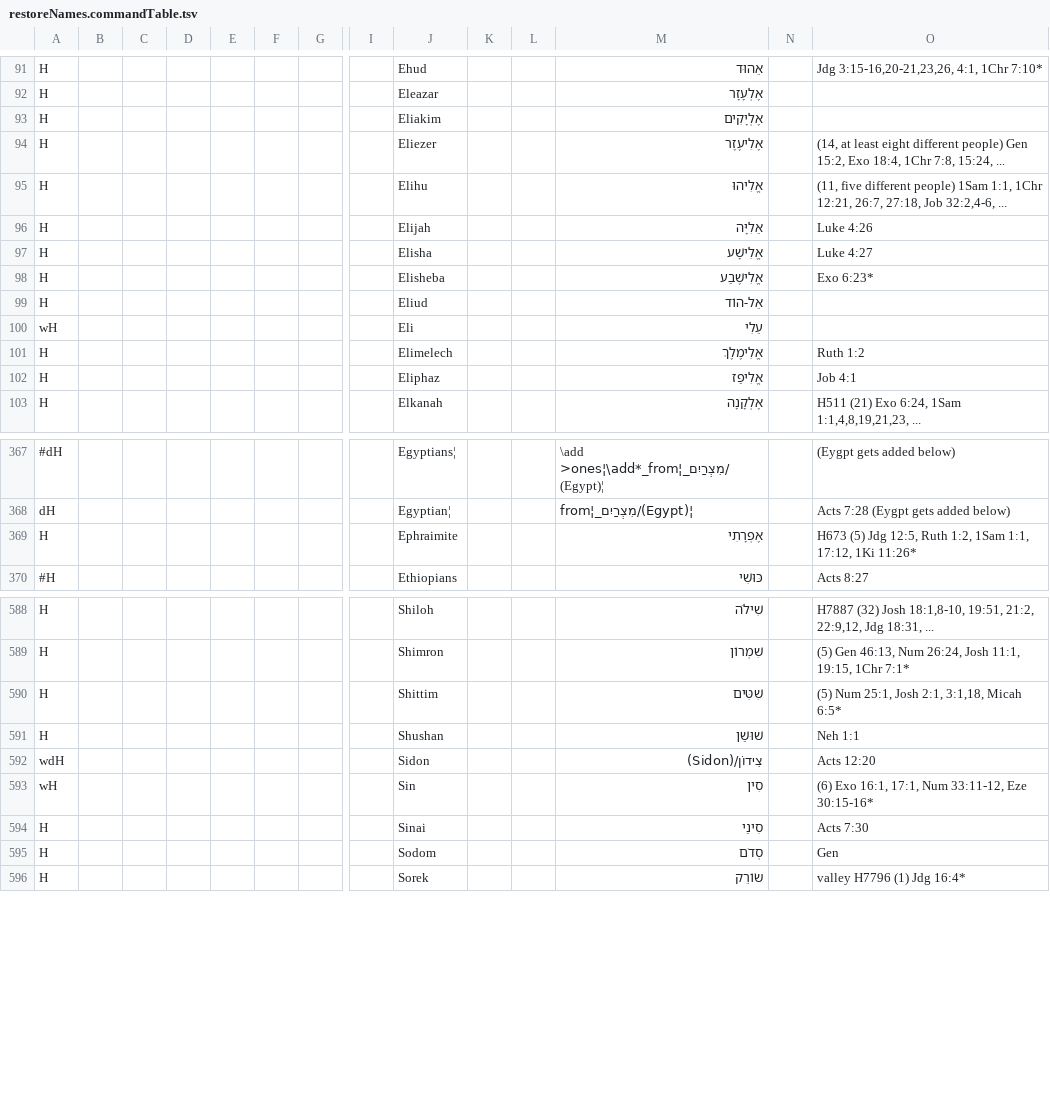
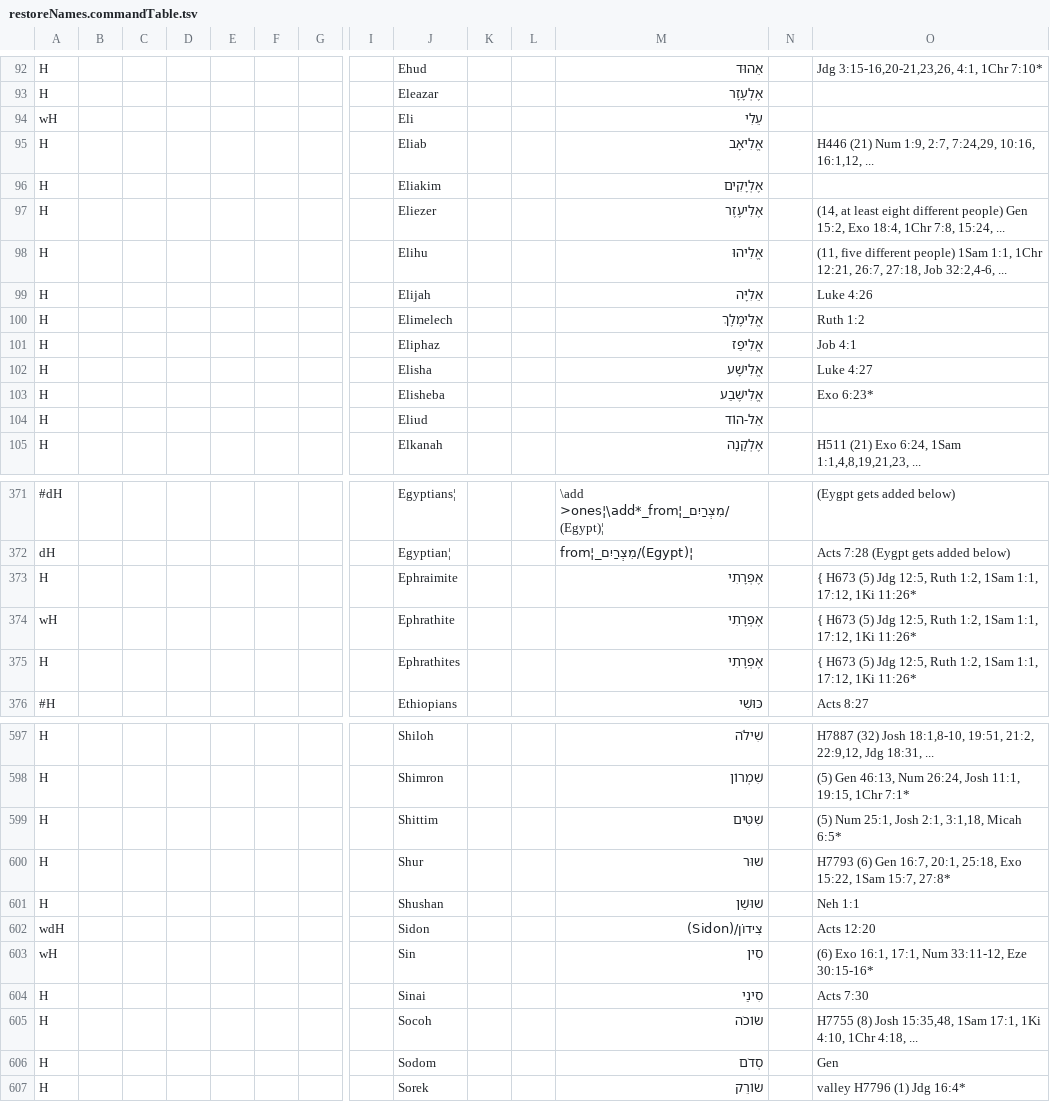
Before and after one commit to Freely-Given-org/OpenEnglishTranslation--OET, a TSV file: scripts/ScriptedOTUpdates/restoreNames.commandTable.tsv, drawn as a sheet; only a part is shown, gaps mark what is left out; addresses are those after the commit; rows hold the shown columns only; the diff covers the shown part only; the diff names each change by its address in the sheet, - before the commit and + after, or states it on an @@ line.

```diff
--- a/scripts/ScriptedOTUpdates/restoreNames.commandTable.tsv
+++ b/scripts/ScriptedOTUpdates/restoreNames.commandTable.tsv
@@ row 100 moved to row 94: wH @@
+row 95: H |  |  |  |  |  |  |  | Eliab |  |  | אֱלִיאָב |  | H446 (21) Num 1:9, 2:7, 7:24,29, 10:16, 16:1,12, ...
@@ row 101 moved to row 100: H @@
@@ row 102 moved to row 101: H @@
-O373: H673 (5)…
+O373: { H673 (5)…
+row 374: wH |  |  |  |  |  |  |  | Ephrathite |  |  | אֶפְרָתִי |  | { H673 (5) Jdg 12:5, Ruth 1:2, 1Sam 1:1, 17:12, 1Ki 11:26*
+row 375: H |  |  |  |  |  |  |  | Ephrathites |  |  | אֶפְרָתִי |  | { H673 (5) Jdg 12:5, Ruth 1:2, 1Sam 1:1, 17:12, 1Ki 11:26*
+row 600: H |  |  |  |  |  |  |  | Shur |  |  | שׁוּר |  | H7793 (6) Gen 16:7, 20:1, 25:18, Exo 15:22, 1Sam 15:7, 27:8*
+row 605: H |  |  |  |  |  |  |  | Socoh |  |  | שׂוֹכֹה |  | H7755 (8) Josh 15:35,48, 1Sam 17:1, 1Ki 4:10, 1Chr 4:18, ...
```
Also changed, not shown: 7 added rows and 2 edited cells elsewhere in this file, 5 other files.
